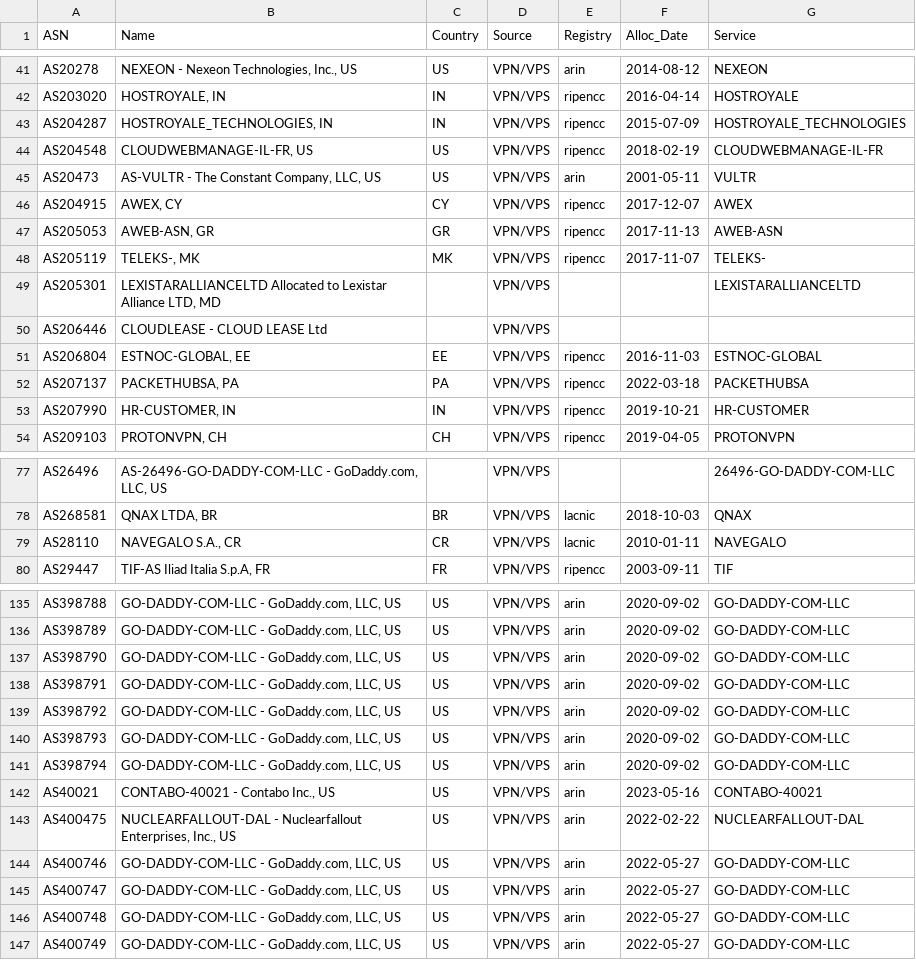
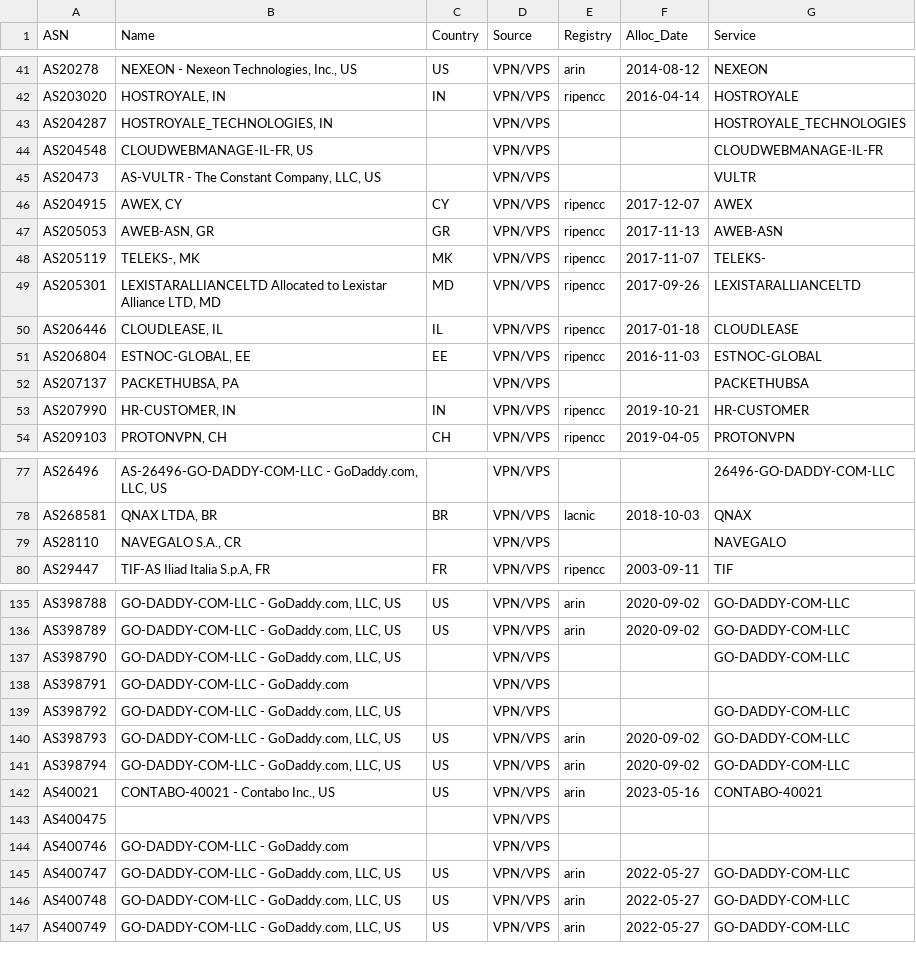
Before and after one commit to elchacal801/domain_intel, a CSV file: data/vpn_asns.csv, drawn as a sheet; only a part is shown, gaps mark what is left out; the diff covers the shown part only.

```diff
--- a/data/vpn_asns.csv
+++ b/data/vpn_asns.csv
@@ -42,5 +42,5 @@ AS20278,"NEXEON - Nexeon Technologies, Inc., US",US,VPN/VPS,arin,2014-08-12,NEXE
 AS203020,"HOSTROYALE, IN",IN,VPN/VPS,ripencc,2016-04-14,HOSTROYALE
-AS204287,"HOSTROYALE_TECHNOLOGIES, IN",IN,VPN/VPS,ripencc,2015-07-09,HOSTROYALE_TECHNOLOGIES
-AS204548,"CLOUDWEBMANAGE-IL-FR, US",US,VPN/VPS,ripencc,2018-02-19,CLOUDWEBMANAGE-IL-FR
-AS20473,"AS-VULTR - The Constant Company, LLC, US",US,VPN/VPS,arin,2001-05-11,VULTR
+AS204287,"HOSTROYALE_TECHNOLOGIES, IN",,VPN/VPS,,,HOSTROYALE_TECHNOLOGIES
+AS204548,"CLOUDWEBMANAGE-IL-FR, US",,VPN/VPS,,,CLOUDWEBMANAGE-IL-FR
+AS20473,"AS-VULTR - The Constant Company, LLC, US",,VPN/VPS,,,VULTR
 AS204915,"AWEX, CY",CY,VPN/VPS,ripencc,2017-12-07,AWEX
@@ -48,6 +48,6 @@ AS205053,"AWEB-ASN, GR",GR,VPN/VPS,ripencc,2017-11-13,AWEB-ASN
 AS205119,"TELEKS-, MK",MK,VPN/VPS,ripencc,2017-11-07,TELEKS-
-AS205301,"LEXISTARALLIANCELTD Allocated to Lexistar Alliance LTD, MD",,VPN/VPS,,,LEXISTARALLIANCELTD
-AS206446,CLOUDLEASE - CLOUD LEASE Ltd,,VPN/VPS,,,
+AS205301,"LEXISTARALLIANCELTD Allocated to Lexistar Alliance LTD, MD",MD,VPN/VPS,ripencc,2017-09-26,LEXISTARALLIANCELTD
+AS206446,"CLOUDLEASE, IL",IL,VPN/VPS,ripencc,2017-01-18,CLOUDLEASE
 AS206804,"ESTNOC-GLOBAL, EE",EE,VPN/VPS,ripencc,2016-11-03,ESTNOC-GLOBAL
-AS207137,"PACKETHUBSA, PA",PA,VPN/VPS,ripencc,2022-03-18,PACKETHUBSA
+AS207137,"PACKETHUBSA, PA",,VPN/VPS,,,PACKETHUBSA
 AS207990,"HR-CUSTOMER, IN",IN,VPN/VPS,ripencc,2019-10-21,HR-CUSTOMER
@@ -78,3 +78,3 @@ AS26496,"AS-26496-GO-DADDY-COM-LLC - GoDaddy.com, LLC, US",,VPN/VPS,,,26496-GO-D
 AS268581,"QNAX LTDA, BR",BR,VPN/VPS,lacnic,2018-10-03,QNAX
-AS28110,"NAVEGALO S.A., CR",CR,VPN/VPS,lacnic,2010-01-11,NAVEGALO
+AS28110,"NAVEGALO S.A., CR",,VPN/VPS,,,NAVEGALO
 AS29447,"TIF-AS Iliad Italia S.p.A, FR",FR,VPN/VPS,ripencc,2003-09-11,TIF
@@ -136,5 +136,5 @@ AS398788,"GO-DADDY-COM-LLC - GoDaddy.com, LLC, US",US,VPN/VPS,arin,2020-09-02,GO
 AS398789,"GO-DADDY-COM-LLC - GoDaddy.com, LLC, US",US,VPN/VPS,arin,2020-09-02,GO-DADDY-COM-LLC
-AS398790,"GO-DADDY-COM-LLC - GoDaddy.com, LLC, US",US,VPN/VPS,arin,2020-09-02,GO-DADDY-COM-LLC
-AS398791,"GO-DADDY-COM-LLC - GoDaddy.com, LLC, US",US,VPN/VPS,arin,2020-09-02,GO-DADDY-COM-LLC
-AS398792,"GO-DADDY-COM-LLC - GoDaddy.com, LLC, US",US,VPN/VPS,arin,2020-09-02,GO-DADDY-COM-LLC
+AS398790,"GO-DADDY-COM-LLC - GoDaddy.com, LLC, US",,VPN/VPS,,,GO-DADDY-COM-LLC
+AS398791,GO-DADDY-COM-LLC - GoDaddy.com,,VPN/VPS,,,
+AS398792,"GO-DADDY-COM-LLC - GoDaddy.com, LLC, US",,VPN/VPS,,,GO-DADDY-COM-LLC
 AS398793,"GO-DADDY-COM-LLC - GoDaddy.com, LLC, US",US,VPN/VPS,arin,2020-09-02,GO-DADDY-COM-LLC
@@ -142,4 +142,4 @@ AS398794,"GO-DADDY-COM-LLC - GoDaddy.com, LLC, US",US,VPN/VPS,arin,2020-09-02,GO
 AS40021,"CONTABO-40021 - Contabo Inc., US",US,VPN/VPS,arin,2023-05-16,CONTABO-40021
-AS400475,"NUCLEARFALLOUT-DAL - Nuclearfallout Enterprises, Inc., US",US,VPN/VPS,arin,2022-02-22,NUCLEARFALLOUT-DAL
-AS400746,"GO-DADDY-COM-LLC - GoDaddy.com, LLC, US",US,VPN/VPS,arin,2022-05-27,GO-DADDY-COM-LLC
+AS400475,,,VPN/VPS,,,
+AS400746,GO-DADDY-COM-LLC - GoDaddy.com,,VPN/VPS,,,
 AS400747,"GO-DADDY-COM-LLC - GoDaddy.com, LLC, US",US,VPN/VPS,arin,2022-05-27,GO-DADDY-COM-LLC
```
Also changed, not shown: 140 edited cells elsewhere in this file, data/suspicious_asns.csv, data/tor_asns.csv, 43 other files.
